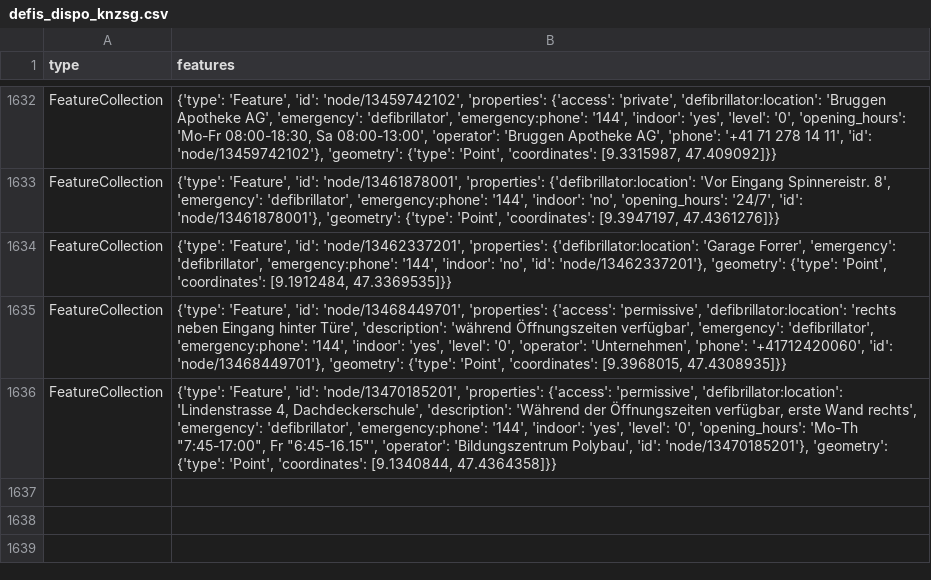
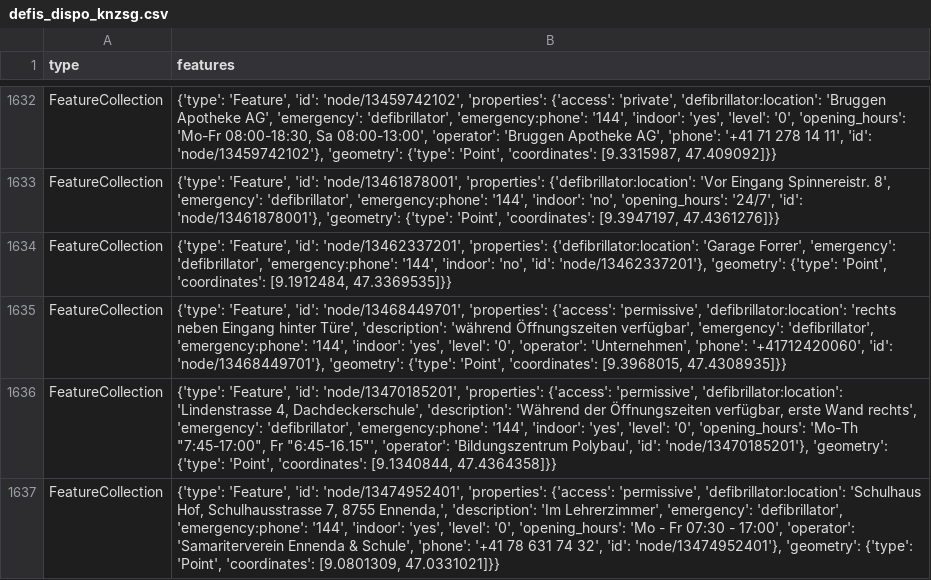
Before and after one commit to Vento-Nuenenen/defi_data, a CSV file: data/csv/defis_dispo_knzsg.csv, drawn as a sheet; only a part is shown, gaps mark what is left out; the diff names each change by its address in the sheet, - before the commit and + after, or states it on an @@ line.

```diff
--- a/data/csv/defis_dispo_knzsg.csv
+++ b/data/csv/defis_dispo_knzsg.csv
+row 1637: FeatureCollection | {'type': 'Feature', 'id': 'node/13474952401', 'properties': {'access': 'permissive', 'defibrillator:location': 'Schulhaus Hof, Schulhausstrasse 7, 8755 Ennenda,', 'description': 'Im Lehrerzimmer', 'emergency': 'defibrillator', 'emergency:phone': '144', 'indoor': 'yes', 'level': '0', 'opening_hours': 'Mo - Fr 07:30 - 17:00', 'operator': 'Samariterverein Ennenda & Schule', 'phone': '+41 78 631 74 32', 'id': 'node/13474952401'}, 'geometry': {'type': 'Point', 'coordinates': [9.0801309, 47.0331021]}}
```
Also changed, not shown: data/csv/defis_kt_bl.csv, data/csv/defis_kt_gl.csv, 5 other files.
